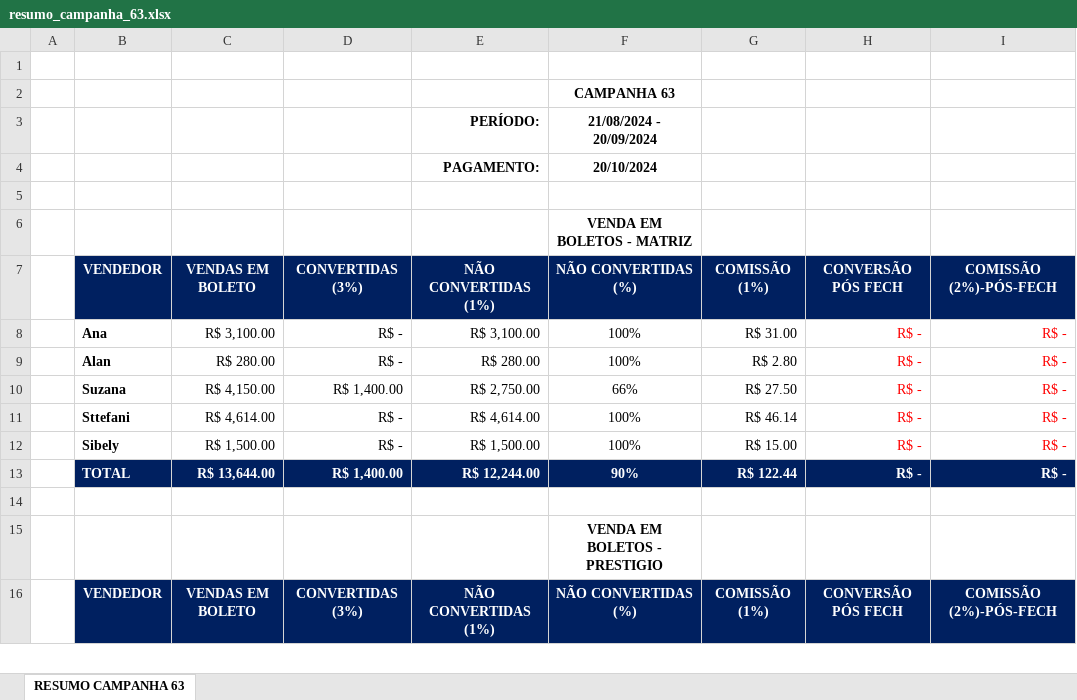
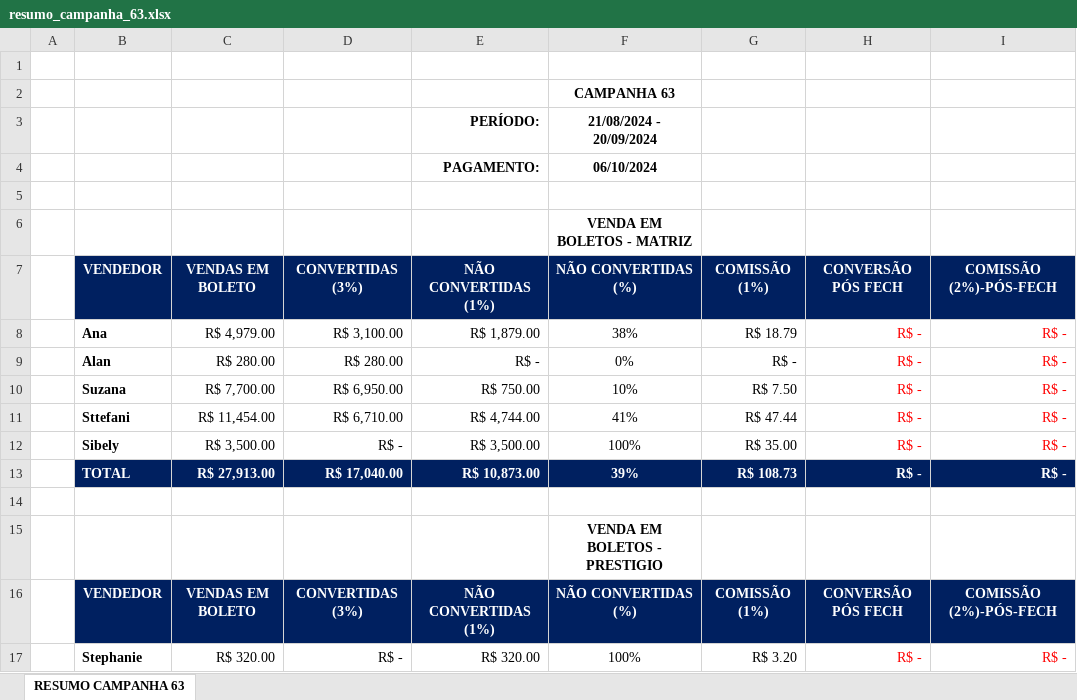
Before and after one commit to KaiqueWalkerRodrigues/GRNacoes, an Excel workbook: financeiro/resumo_campanha_63.xlsx, sheet RESUMO CAMPANHA 63, drawn as a sheet; only a part is shown; values as stored, in another font and other column widths than the file's, no borders; the diff covers the shown part only; the diff names each change by its address in the sheet, - before the commit and + after, or states it on an @@ line.

```diff
--- a/financeiro/resumo_campanha_63.xlsx (sheet RESUMO CAMPANHA 63)
+++ b/financeiro/resumo_campanha_63.xlsx (sheet RESUMO CAMPANHA 63)
-F4: 20/10/2024
+F4: 06/10/2024
-C8: R$ 3,100.00
+C8: R$ 4,979.00
-D8: R$ -
+D8: R$ 3,100.00
-E8: R$ 3,100.00
+E8: R$ 1,879.00
-F8: 100%
+F8: 38%
-G8: R$ 31.00
+G8: R$ 18.79
-D9: R$ -
+D9: R$ 280.00
-E9: R$ 280.00
+E9: R$ -
-F9: 100%
+F9: 0%
-G9: R$ 2.80
+G9: R$ -
-C10: R$ 4,150.00
+C10: R$ 7,700.00
-D10: R$ 1,400.00
+D10: R$ 6,950.00
-E10: R$ 2,750.00
+E10: R$ 750.00
-F10: 66%
+F10: 10%
-G10: R$ 27.50
+G10: R$ 7.50
-C11: R$ 4,614.00
+C11: R$ 11,454.00
-D11: R$ -
+D11: R$ 6,710.00
-E11: R$ 4,614.00
+E11: R$ 4,744.00
-F11: 100%
+F11: 41%
-G11: R$ 46.14
+G11: R$ 47.44
-C12: R$ 1,500.00
+C12: R$ 3,500.00
-E12: R$ 1,500.00
+E12: R$ 3,500.00
-G12: R$ 15.00
+G12: R$ 35.00
-C13: R$ 13,644.00
+C13: R$ 27,913.00
-D13: R$ 1,400.00
+D13: R$ 17,040.00
-E13: R$ 12,244.00
+E13: R$ 10,873.00
-F13: 90%
+F13: 39%
-G13: R$ 122.44
+G13: R$ 108.73
+row 17:  | Stephanie | R$ 320.00 | R$ - | R$ 320.00 | 100% | R$ 3.20 | R$ - | R$ -
```
Also changed, not shown: 5 added rows, 2 removed rows and 36 edited cells elsewhere in this sheet, financeiro/resumo_campanha_62.xlsx, 11 other files.
